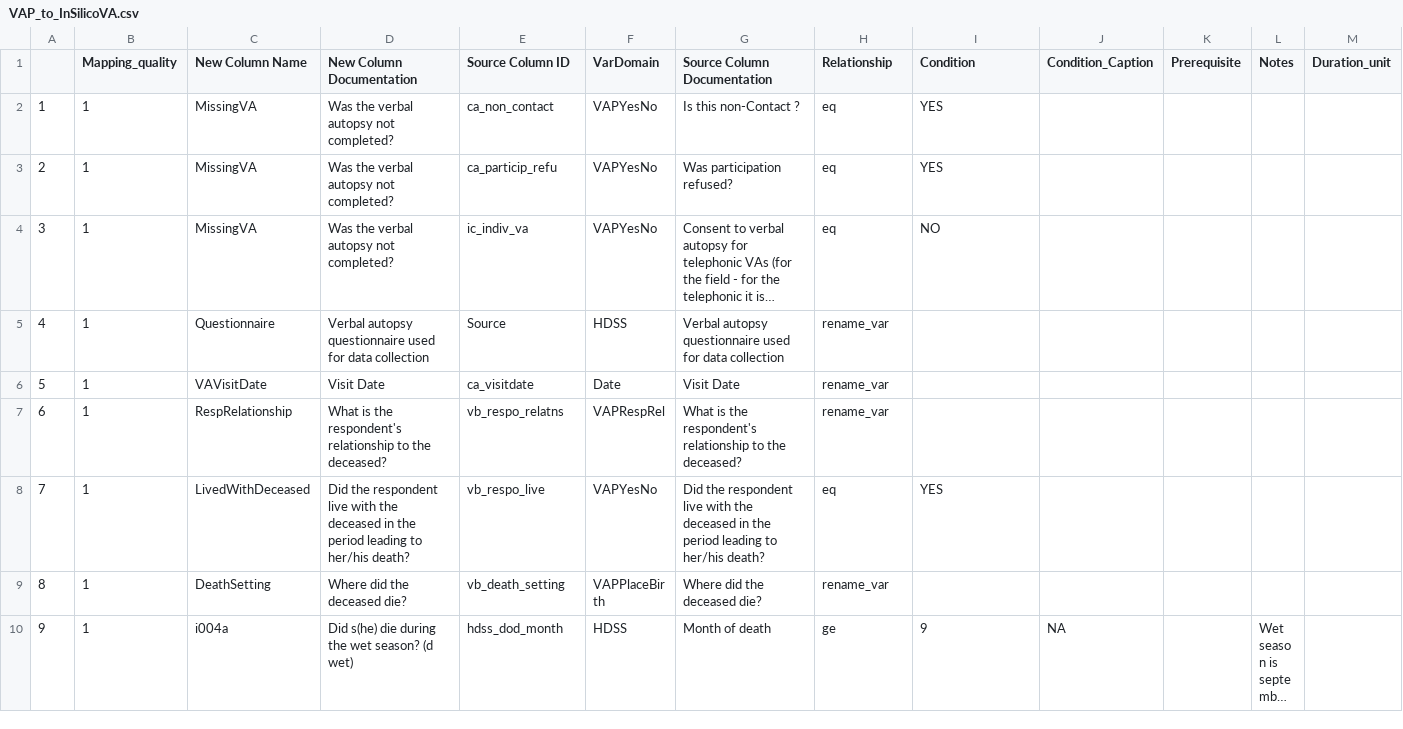
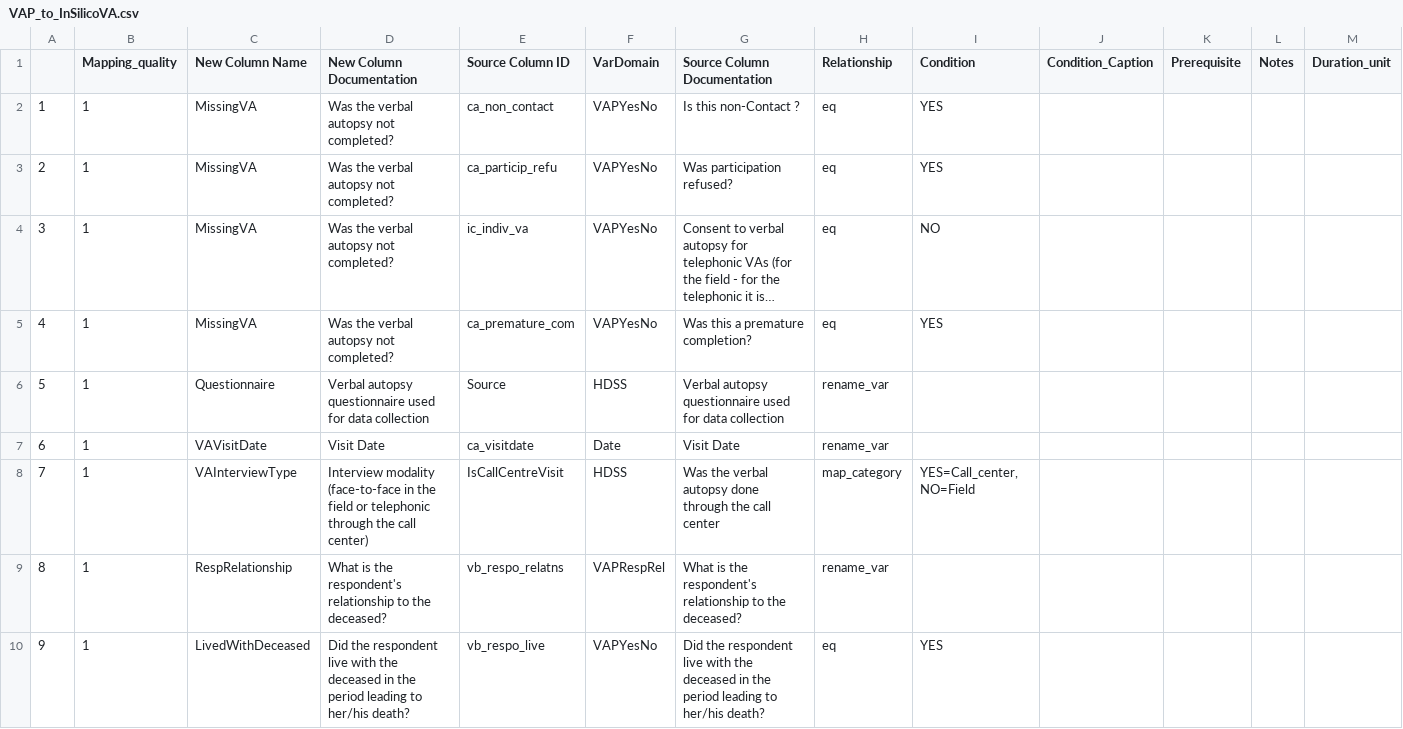
Before and after one commit to AHRIORG/VAConvert.jl, a CSV file: mapping/VAP_to_InSilicoVA.csv, drawn as a sheet; only a part is shown; the shorter side is filled out with more unchanged rows; long unchanged cells end in …; addresses are those after the commit; rows hold the shown columns only; the diff names each change by its address in the sheet, - before the commit and + after, or states it on an @@ line.

Commit message:
Update VAP mapping

```diff
--- a/mapping/VAP_to_InSilicoVA.csv
+++ b/mapping/VAP_to_InSilicoVA.csv
+row 5: 4 | 1 | MissingVA | Was the verbal autopsy not completed? | ca_premature_com | VAPYesNo | Was this a premature completion? | eq | YES
@@ column A renumbered from row 6 down @@
+row 8: 7 | 1 | VAInterviewType | Interview modality (face-to-face in the field or telephonic through the call center) | IsCallCentreVisit | HDSS | Was the verbal autopsy done through the call center | map_category | YES=Call_center, NO=Field
```
